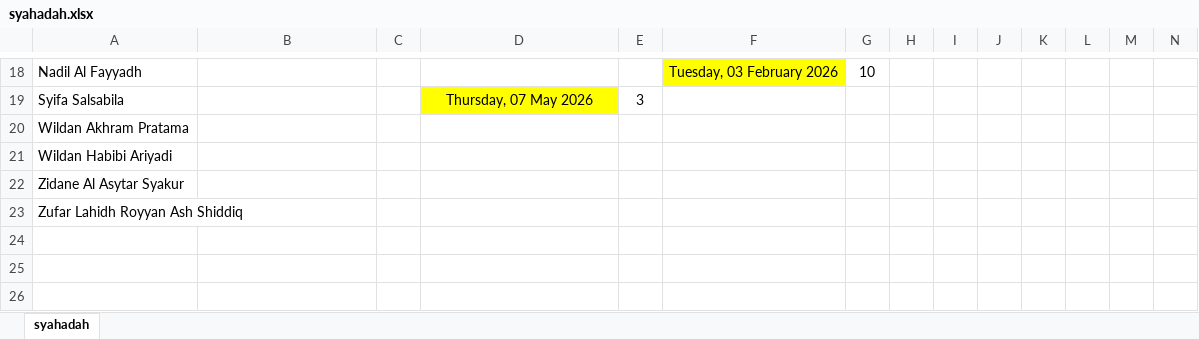
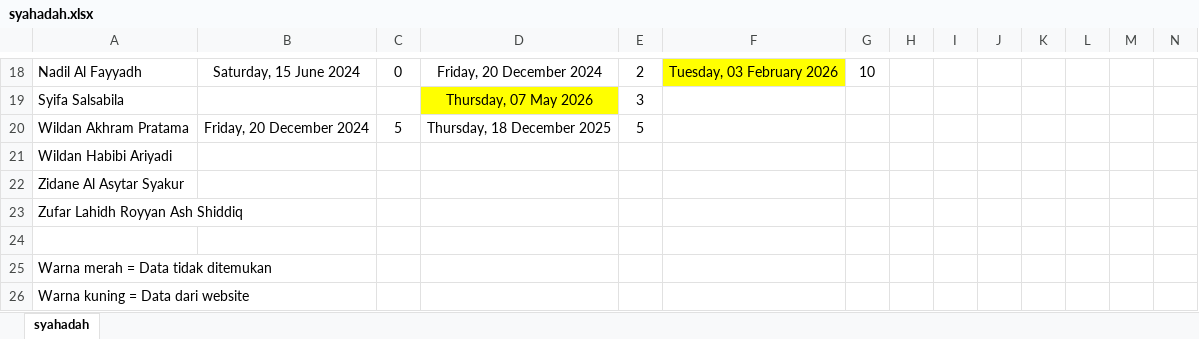
Before and after one commit to mzaini30/syahadah-kelas-3, an Excel workbook: syahadah.xlsx, sheet syahadah, drawn as a sheet; only a part is shown, gaps mark what is left out; values as stored, in another font and other column widths than the file's, no borders; rows hold the shown columns only; the diff covers the shown part only; the diff names each change by its address in the sheet, - before the commit and + after, or states it on an @@ line.

```diff
--- a/syahadah.xlsx (sheet syahadah)
+++ b/syahadah.xlsx (sheet syahadah)
-B18: (empty)
+B18: Saturday, 15 June 2024
-C18: (empty)
+C18: 0
-D18: (empty)
+D18: Friday, 20 December 2024
-E18: (empty)
+E18: 2
-B20: (empty)
+B20: Friday, 20 December 2024
-C20: (empty)
+C20: 5
-D20: (empty)
+D20: Thursday, 18 December 2025
-E20: (empty)
+E20: 5
+row 24: (empty)
+row 25: Warna merah = Data tidak ditemukan
+row 26: Warna kuning = Data dari website
```
Also changed, not shown: 23 edited cells, cell formats and merged cells elsewhere in this sheet.
